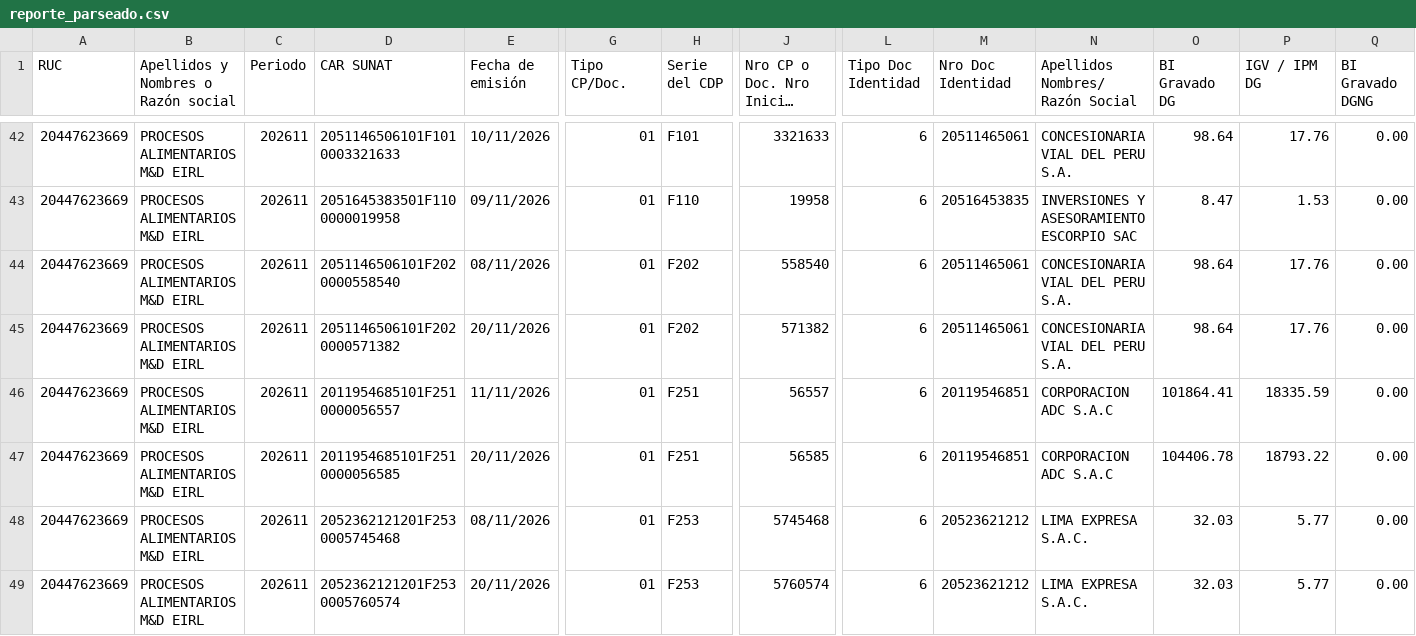
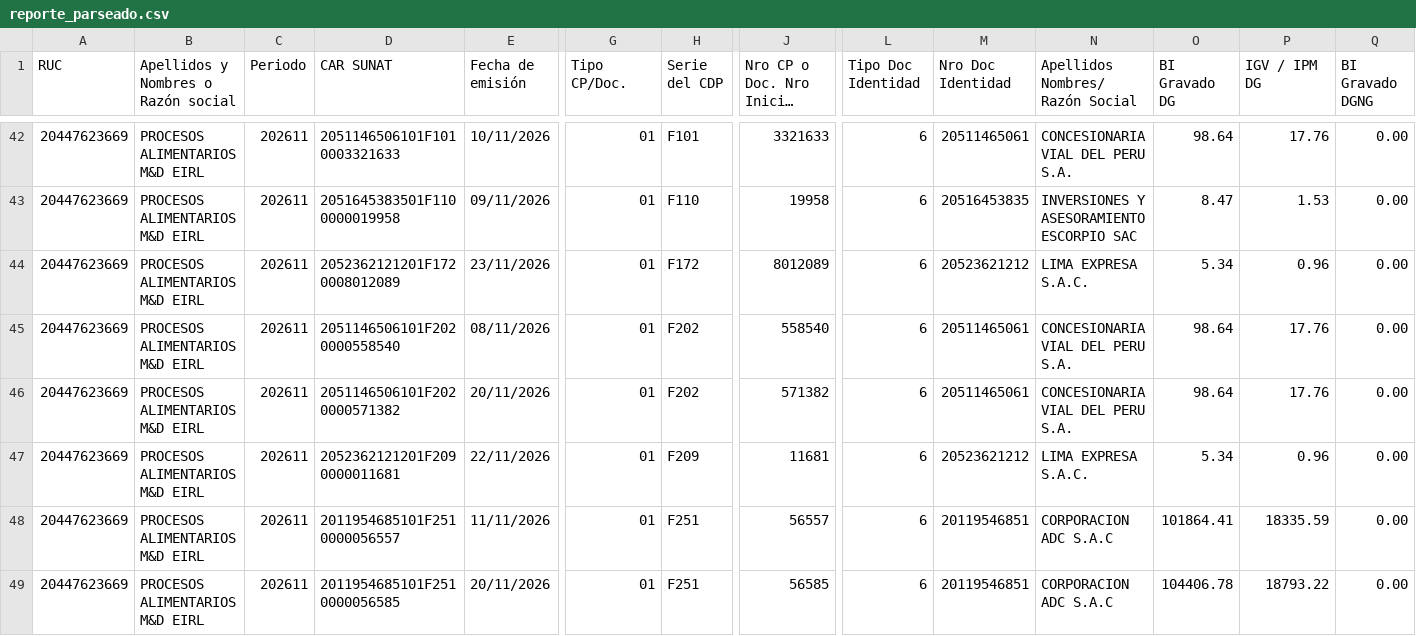
Before and after one commit to Aquivan/Claude, a CSV file: sire/20447623669/historico/202611/reporte_parseado.csv, drawn as a sheet; only a part is shown, gaps mark what is left out; the shorter side is filled out with more unchanged rows; long unchanged cells end in …; rows hold the shown columns only; the diff names each change by its address in the sheet, - before the commit and + after, or states it on an @@ line.

```diff
--- a/sire/20447623669/historico/202611/reporte_parseado.csv
+++ b/sire/20447623669/historico/202611/reporte_parseado.csv
+row 44: 20447623669 | PROCESOS ALIMENTARIOS M&D EIRL | 202611 | 2052362121201F1720008012089 | 23/11/2026 | 01 | F172 | 8012089 | 6 | 20523621212 | LIMA EXPRESA S.A.C. | 5.34 | 0.96 | 0.00
+row 47: 20447623669 | PROCESOS ALIMENTARIOS M&D EIRL | 202611 | 2052362121201F2090000011681 | 22/11/2026 | 01 | F209 | 11681 | 6 | 20523621212 | LIMA EXPRESA S.A.C. | 5.34 | 0.96 | 0.00
```
Also changed, not shown: sire/20447623669/facturas.csv, sire/20447623669/historico/202611/compras_propuesta.csv, 11 other files.
